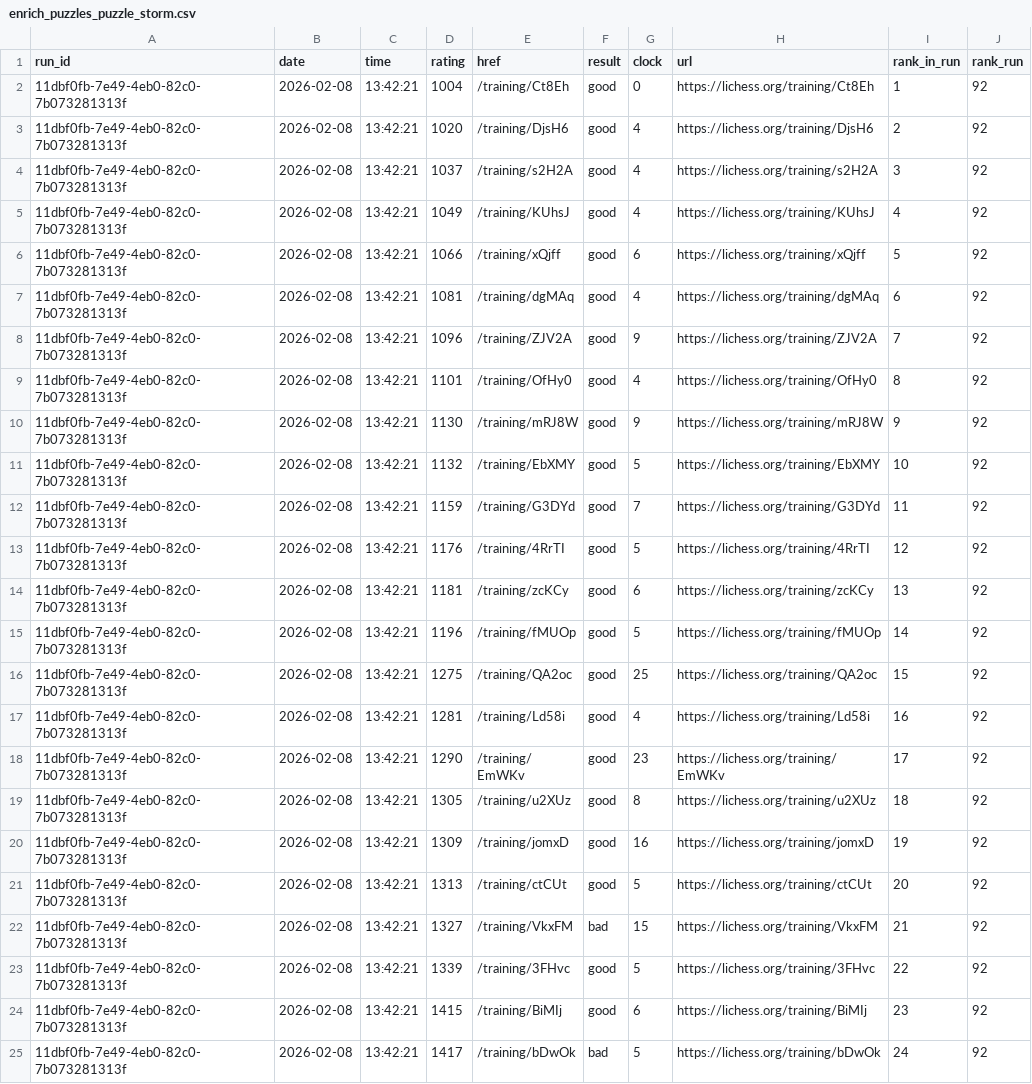
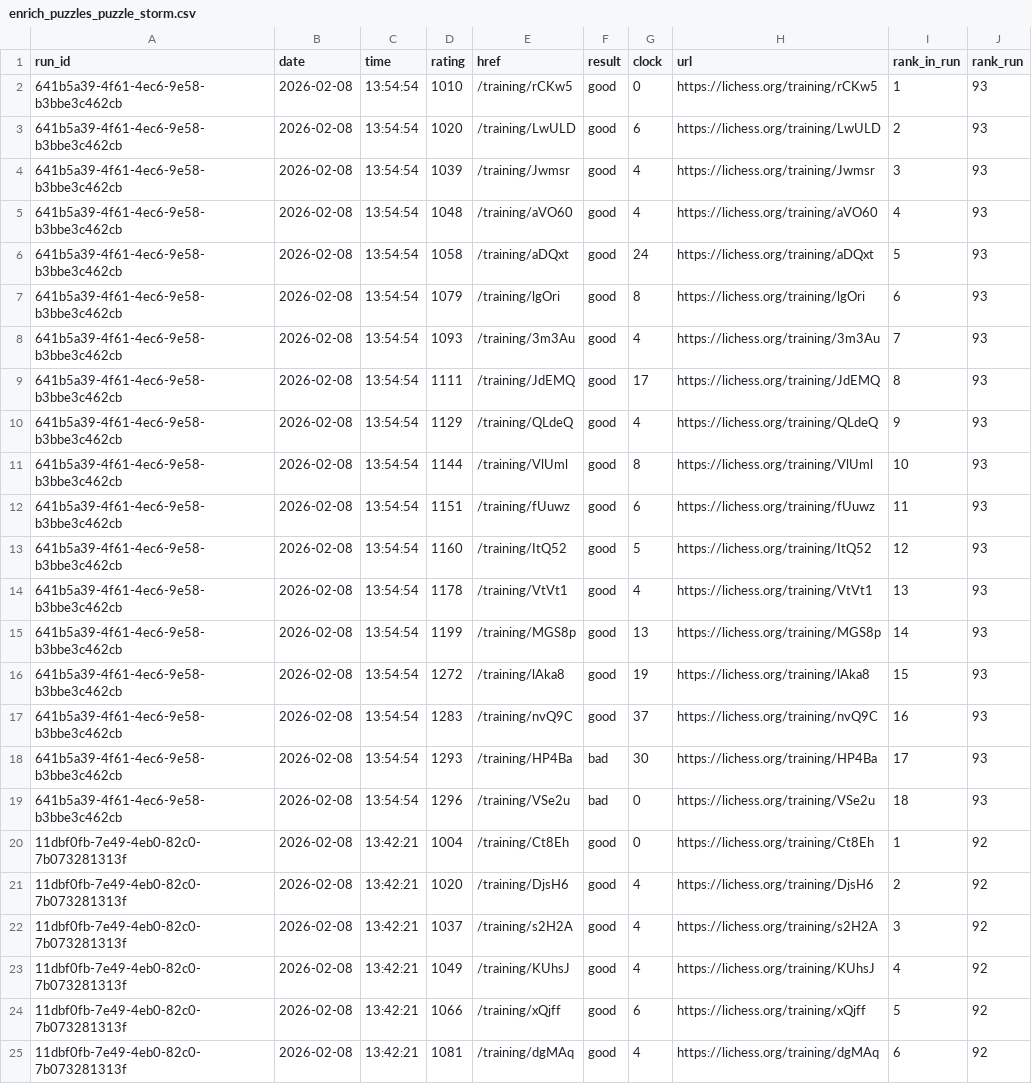
Before and after one commit to IsaacVerm/lichess-data, a CSV file: data/enrich/enrich_puzzles_puzzle_storm.csv, drawn as a sheet; only a part is shown; the shorter side is filled out with more unchanged rows.

```diff
--- a/data/enrich/enrich_puzzles_puzzle_storm.csv
+++ b/data/enrich/enrich_puzzles_puzzle_storm.csv
@@ -1,2 +1,20 @@
 run_id,date,time,rating,href,result,clock,url,rank_in_run,rank_run
+641b5a39-4f61-4ec6-9e58-b3bbe3c462cb,2026-02-08,13:54:54,1010,/training/rCKw5,good,0,https://lichess.org/training/rCKw5,1,93
+641b5a39-4f61-4ec6-9e58-b3bbe3c462cb,2026-02-08,13:54:54,1020,/training/LwULD,good,6,https://lichess.org/training/LwULD,2,93
+641b5a39-4f61-4ec6-9e58-b3bbe3c462cb,2026-02-08,13:54:54,1039,/training/Jwmsr,good,4,https://lichess.org/training/Jwmsr,3,93
+641b5a39-4f61-4ec6-9e58-b3bbe3c462cb,2026-02-08,13:54:54,1048,/training/aVO60,good,4,https://lichess.org/training/aVO60,4,93
+641b5a39-4f61-4ec6-9e58-b3bbe3c462cb,2026-02-08,13:54:54,1058,/training/aDQxt,good,24,https://lichess.org/training/aDQxt,5,93
+641b5a39-4f61-4ec6-9e58-b3bbe3c462cb,2026-02-08,13:54:54,1079,/training/lgOri,good,8,https://lichess.org/training/lgOri,6,93
+641b5a39-4f61-4ec6-9e58-b3bbe3c462cb,2026-02-08,13:54:54,1093,/training/3m3Au,good,4,https://lichess.org/training/3m3Au,7,93
+641b5a39-4f61-4ec6-9e58-b3bbe3c462cb,2026-02-08,13:54:54,1111,/training/JdEMQ,good,17,https://lichess.org/training/JdEMQ,8,93
+641b5a39-4f61-4ec6-9e58-b3bbe3c462cb,2026-02-08,13:54:54,1129,/training/QLdeQ,good,4,https://lichess.org/training/QLdeQ,9,93
+641b5a39-4f61-4ec6-9e58-b3bbe3c462cb,2026-02-08,13:54:54,1144,/training/VlUml,good,8,https://lichess.org/training/VlUml,10,93
+641b5a39-4f61-4ec6-9e58-b3bbe3c462cb,2026-02-08,13:54:54,1151,/training/fUuwz,good,6,https://lichess.org/training/fUuwz,11,93
+641b5a39-4f61-4ec6-9e58-b3bbe3c462cb,2026-02-08,13:54:54,1160,/training/ItQ52,good,5,https://lichess.org/training/ItQ52,12,93
+641b5a39-4f61-4ec6-9e58-b3bbe3c462cb,2026-02-08,13:54:54,1178,/training/VtVt1,good,4,https://lichess.org/training/VtVt1,13,93
+641b5a39-4f61-4ec6-9e58-b3bbe3c462cb,2026-02-08,13:54:54,1199,/training/MGS8p,good,13,https://lichess.org/training/MGS8p,14,93
+641b5a39-4f61-4ec6-9e58-b3bbe3c462cb,2026-02-08,13:54:54,1272,/training/lAka8,good,19,https://lichess.org/training/lAka8,15,93
+641b5a39-4f61-4ec6-9e58-b3bbe3c462cb,2026-02-08,13:54:54,1283,/training/nvQ9C,good,37,https://lichess.org/training/nvQ9C,16,93
+641b5a39-4f61-4ec6-9e58-b3bbe3c462cb,2026-02-08,13:54:54,1293,/training/HP4Ba,bad,30,https://lichess.org/training/HP4Ba,17,93
+641b5a39-4f61-4ec6-9e58-b3bbe3c462cb,2026-02-08,13:54:54,1296,/training/VSe2u,bad,0,https://lichess.org/training/VSe2u,18,93
 11dbf0fb-7e49-4eb0-82c0-7b073281313f,2026-02-08,13:42:21,1004,/training/Ct8Eh,good,0,https://lichess.org/training/Ct8Eh,1,92
```
Also changed, not shown: data/agg/first-fail-by-run.csv, data/agg/stats-first-fail-by-date.csv, 1 other file.
